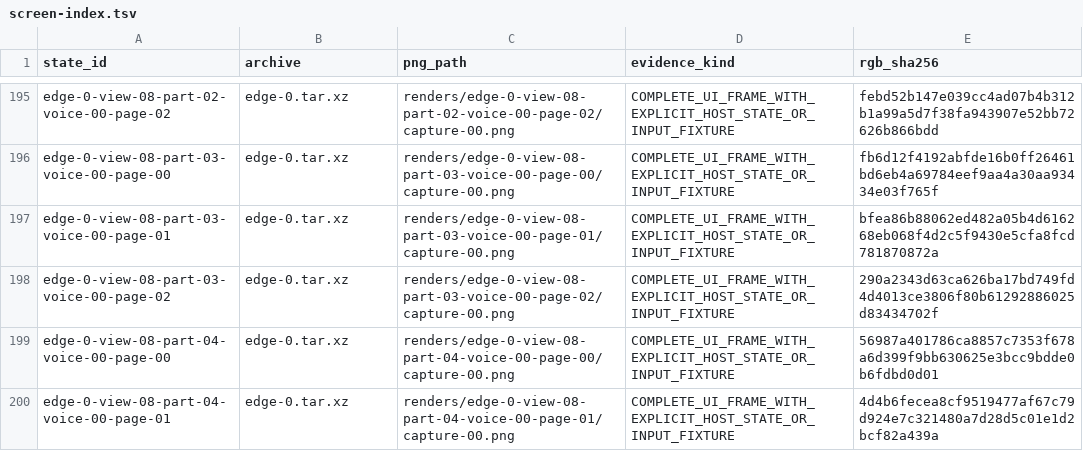
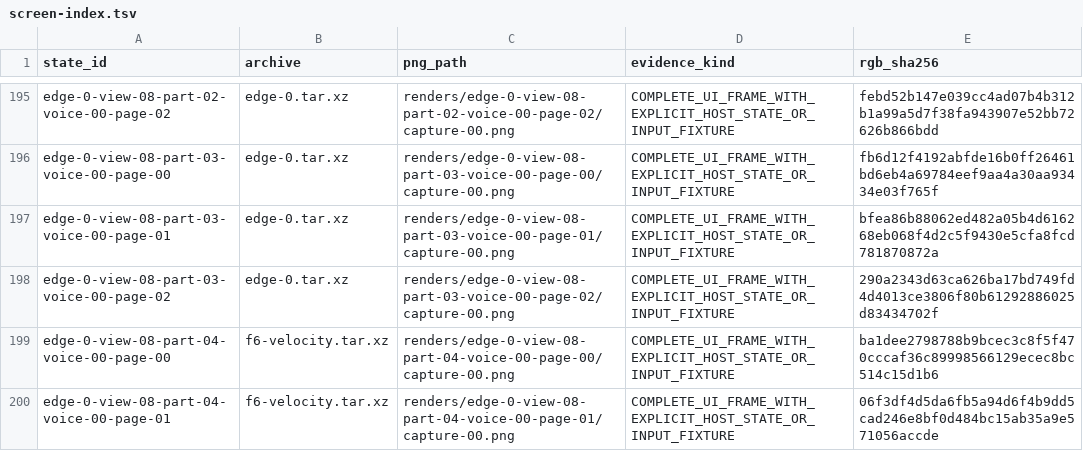
Before and after one commit to gobbajogger/DnBOX, a TSV file: docs/lanes/fwui/screens/screen-index.tsv, drawn as a sheet; only a part is shown, gaps mark what is left out; the diff covers the shown part only.

Commit message:
test(fwui): qualify BREAK velocity, stock fit and native display routes | next: finish startup notice captures

```diff
--- a/docs/lanes/fwui/screens/screen-index.tsv
+++ b/docs/lanes/fwui/screens/screen-index.tsv
@@ -198,3 +198,3 @@ edge-0-view-08-part-03-voice-00-page-01	edge-0.tar.xz	renders/edge-0-view-08-par
 edge-0-view-08-part-03-voice-00-page-02	edge-0.tar.xz	renders/edge-0-view-08-part-03-voice-00-page-02/capture-00.png	COMPLETE_UI_FRAME_WITH_EXPLICIT_HOST_STATE_OR_INPUT_FIXTURE	290a2343d63ca626ba17bd749fd4d4013ce3806f80b61292886025d83434702f
-edge-0-view-08-part-04-voice-00-page-00	edge-0.tar.xz	renders/edge-0-view-08-part-04-voice-00-page-00/capture-00.png	COMPLETE_UI_FRAME_WITH_EXPLICIT_HOST_STATE_OR_INPUT_FIXTURE	56987a401786ca8857c7353f678a6d399f9bb630625e3bcc9bdde0b6fdbd0d01
-edge-0-view-08-part-04-voice-00-page-01	edge-0.tar.xz	renders/edge-0-view-08-part-04-voice-00-page-01/capture-00.png	COMPLETE_UI_FRAME_WITH_EXPLICIT_HOST_STATE_OR_INPUT_FIXTURE	4d4b6fecea8cf9519477af67c79d924e7c321480a7d28d5c01e1d2bcf82a439a
+edge-0-view-08-part-04-voice-00-page-00	f6-velocity.tar.xz	renders/edge-0-view-08-part-04-voice-00-page-00/capture-00.png	COMPLETE_UI_FRAME_WITH_EXPLICIT_HOST_STATE_OR_INPUT_FIXTURE	ba1dee2798788b9bcec3c8f5f470cccaf36c89998566129ecec8bc514c15d1b6
+edge-0-view-08-part-04-voice-00-page-01	f6-velocity.tar.xz	renders/edge-0-view-08-part-04-voice-00-page-01/capture-00.png	COMPLETE_UI_FRAME_WITH_EXPLICIT_HOST_STATE_OR_INPUT_FIXTURE	06f3df4d5da6fb5a94d6f4b9dd5cad246e8bf0d484bc15ab35a9e571056accde
```
Also changed, not shown: 20 edited cells elsewhere in this file, 43 other files.
